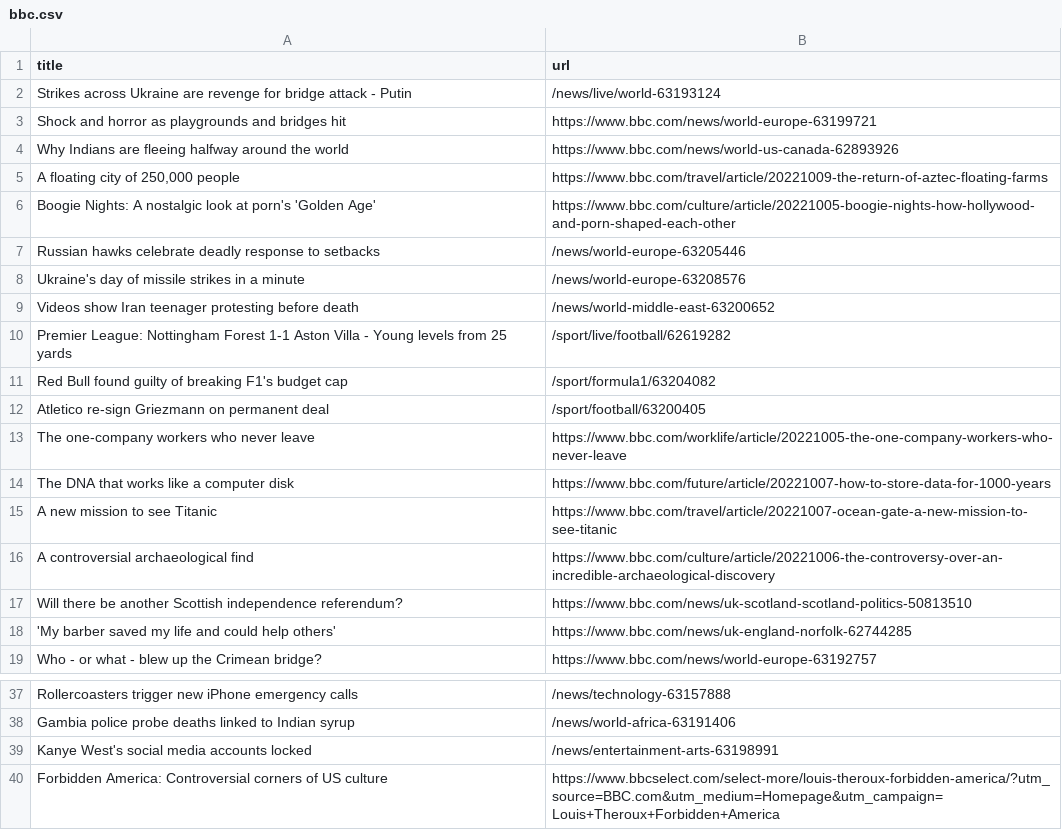
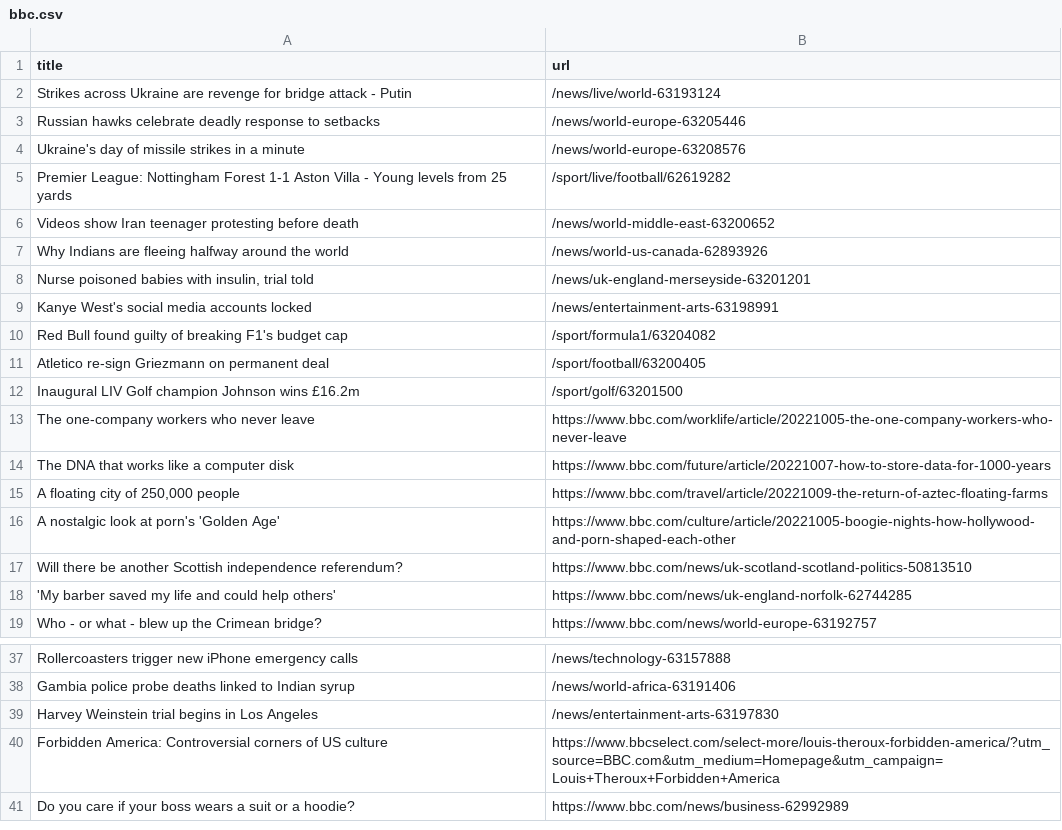
Before and after one commit to AyukaAK/automatic-scraper-bbc, a CSV file: bbc.csv, drawn as a sheet; only a part is shown, gaps mark what is left out; the shorter side is filled out with more unchanged rows.

```diff
--- a/bbc.csv
+++ b/bbc.csv
@@ -2,16 +2,16 @@ title,url
 Strikes across Ukraine are revenge for bridge attack - Putin,/news/live/world-63193124
-Shock and horror as playgrounds and bridges hit,https://www.bbc.com/news/world-europe-63199721
-Why Indians are fleeing halfway around the world,https://www.bbc.com/news/world-us-canada-62893926
-"A floating city of 250,000 people",https://www.bbc.com/travel/article/20221009-the-return-of-aztec-floating-farms
-Boogie Nights: A nostalgic look at porn's 'Golden Age',https://www.bbc.com/culture/article/20221005-boogie-nights-how-hollywood-and-porn-shaped-each-other
 Russian hawks celebrate deadly response to setbacks,/news/world-europe-63205446
 Ukraine's day of missile strikes in a minute,/news/world-europe-63208576
+Premier League: Nottingham Forest 1-1 Aston Villa - Young levels from 25 yards,/sport/live/football/62619282
 Videos show Iran teenager protesting before death,/news/world-middle-east-63200652
-Premier League: Nottingham Forest 1-1 Aston Villa - Young levels from 25 yards,/sport/live/football/62619282
+Why Indians are fleeing halfway around the world,/news/world-us-canada-62893926
+"Nurse poisoned babies with insulin, trial told",/news/uk-england-merseyside-63201201
+Kanye West's social media accounts locked,/news/entertainment-arts-63198991
 Red Bull found guilty of breaking F1's budget cap,/sport/formula1/63204082
 Atletico re-sign Griezmann on permanent deal,/sport/football/63200405
+Inaugural LIV Golf champion Johnson wins £16.2m,/sport/golf/63201500
 The one-company workers who never leave,https://www.bbc.com/worklife/article/20221005-the-one-company-workers-who-never-leave
 The DNA that works like a computer disk,https://www.bbc.com/future/article/20221007-how-to-store-data-for-1000-years
-A new mission to see Titanic,https://www.bbc.com/travel/article/20221007-ocean-gate-a-new-mission-to-see-titanic
-A controversial archaeological find,https://www.bbc.com/culture/article/20221006-the-controversy-over-an-incredible-archaeological-discovery
+"A floating city of 250,000 people",https://www.bbc.com/travel/article/20221009-the-return-of-aztec-floating-farms
+A nostalgic look at porn's 'Golden Age',https://www.bbc.com/culture/article/20221005-boogie-nights-how-hollywood-and-porn-shaped-each-other
 Will there be another Scottish independence referendum?,https://www.bbc.com/news/uk-scotland-scotland-politics-50813510
@@ -38,3 +38,3 @@ Rollercoasters trigger new iPhone emergency calls,/news/technology-63157888
 Gambia police probe deaths linked to Indian syrup,/news/world-africa-63191406
-Kanye West's social media accounts locked,/news/entertainment-arts-63198991
+Harvey Weinstein trial begins in Los Angeles,/news/entertainment-arts-63197830
 Forbidden America: Controversial corners of US culture,https://www.bbcselect.com/select-more/louis-theroux-forbidden-america/?utm_source=BBC.com&utm_medium=Homepage&utm_campaign=Louis+Theroux+Forbidden+America
```
